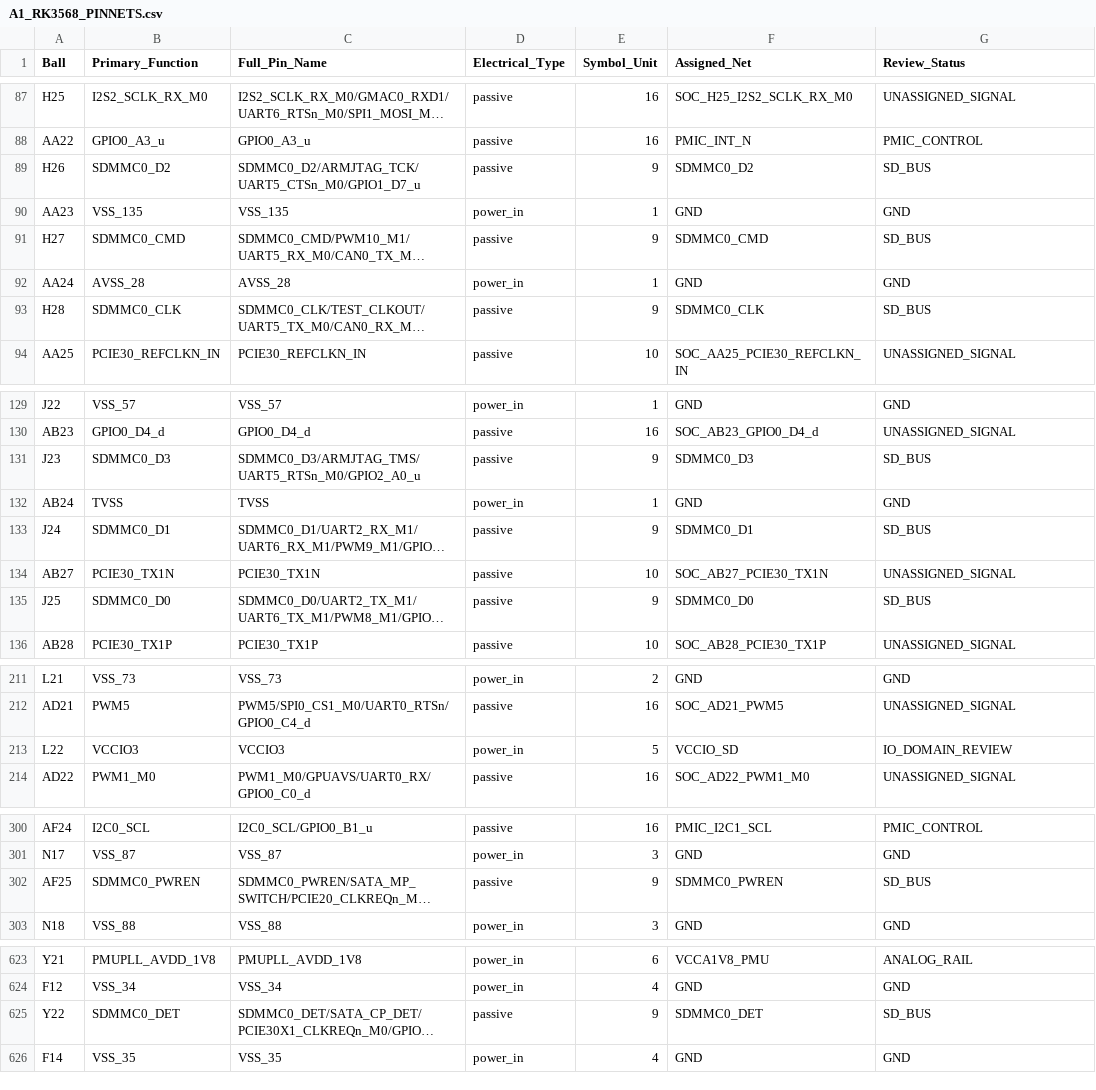
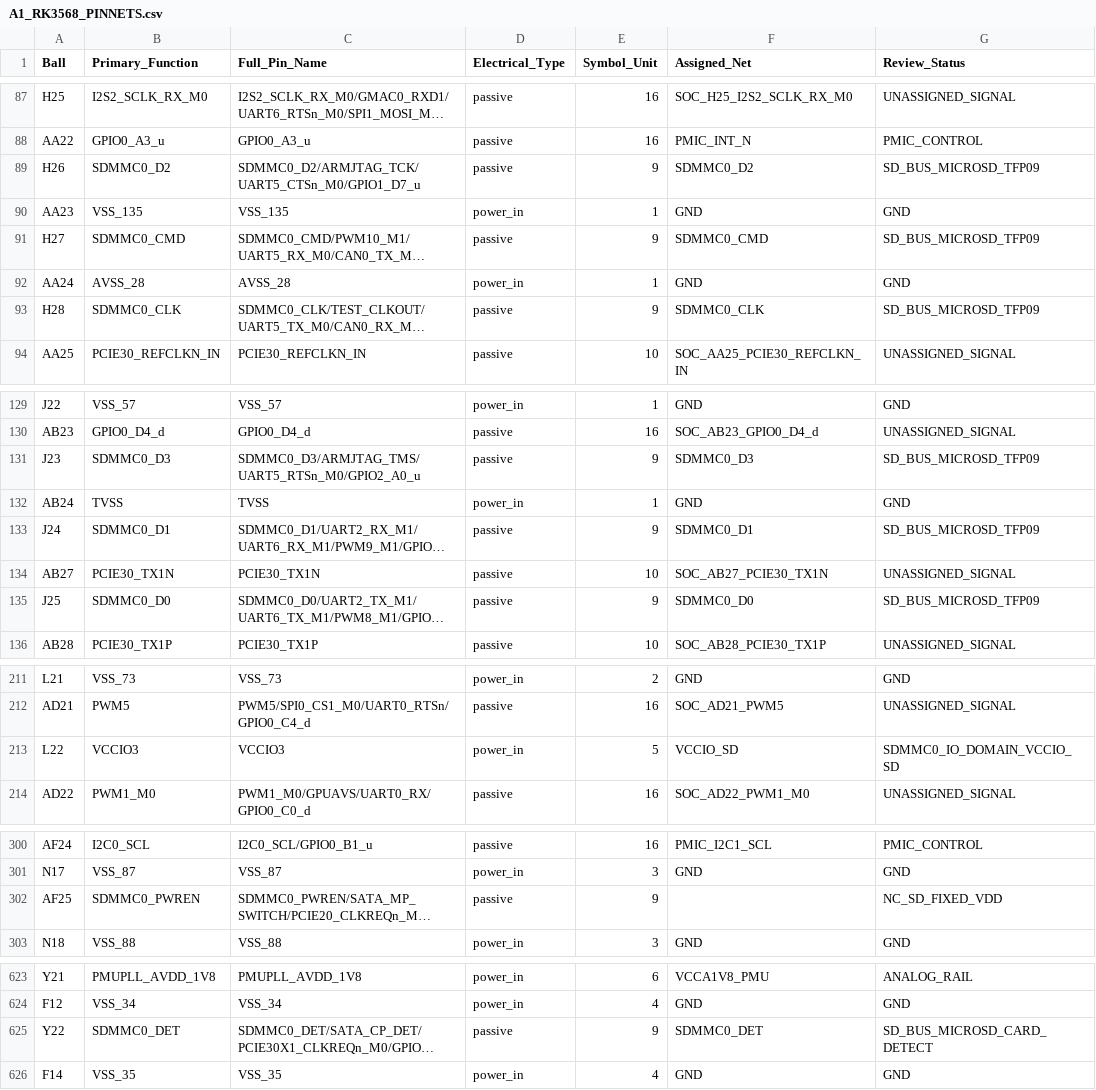
Before and after one commit to huiw11512-dotcom/kicad_online, a CSV file: hardware/kicad/A1_RK3568_PINNETS.csv, drawn as a sheet; only a part is shown, gaps mark what is left out; long unchanged cells end in …; the diff names each change by its address in the sheet, - before the commit and + after, or states it on an @@ line.

Commit message:
Integrate microSD interface into RK3568 pin map and project status

```diff
--- a/hardware/kicad/A1_RK3568_PINNETS.csv
+++ b/hardware/kicad/A1_RK3568_PINNETS.csv
-G89 (Review_Status): SD_BUS
+G89 (Review_Status): SD_BUS_MICROSD_TFP09
-G91 (Review_Status): SD_BUS
+G91 (Review_Status): SD_BUS_MICROSD_TFP09
-G93 (Review_Status): SD_BUS
+G93 (Review_Status): SD_BUS_MICROSD_TFP09
-G131 (Review_Status): SD_BUS
+G131 (Review_Status): SD_BUS_MICROSD_TFP09
-G133 (Review_Status): SD_BUS
+G133 (Review_Status): SD_BUS_MICROSD_TFP09
-G135 (Review_Status): SD_BUS
+G135 (Review_Status): SD_BUS_MICROSD_TFP09
-G213 (Review_Status): IO_DOMAIN_REVIEW
+G213 (Review_Status): SDMMC0_IO_DOMAIN_VCCIO_SD
-F302 (Assigned_Net): SDMMC0_PWREN
+F302 (Assigned_Net): (empty)
-G302 (Review_Status): SD_BUS
+G302 (Review_Status): NC_SD_FIXED_VDD
-G625 (Review_Status): SD_BUS
+G625 (Review_Status): SD_BUS_MICROSD_CARD_DETECT
```
